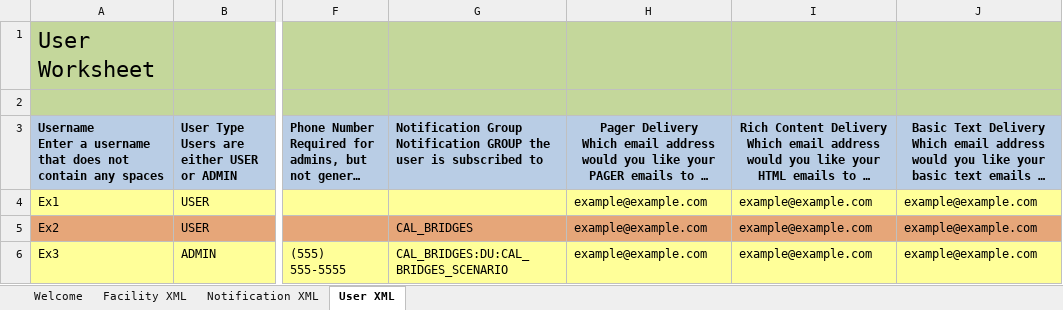
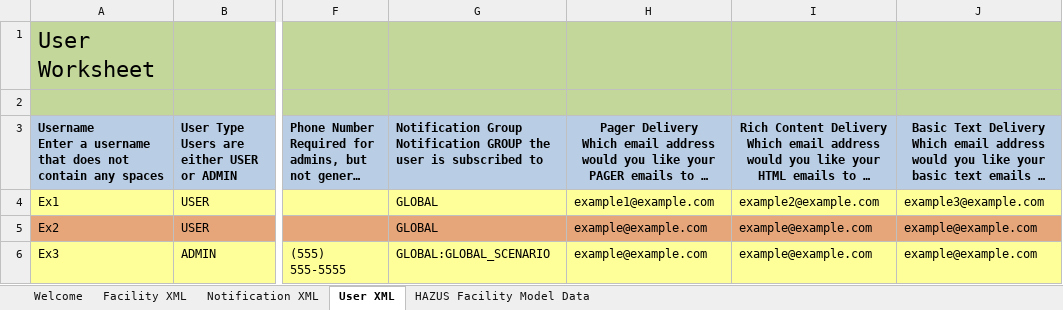
Before and after one commit to dslosky-usgs/ShakeCast-VBA, an Excel workbook: Shell/ShakeCastInventory.xlsm, sheet User XML, drawn as a sheet; only a part is shown, gaps mark what is left out; long unchanged cells end in …; values as stored, in another font and other column widths than the file's, no borders; charts and pictures and table styles not drawn; the diff names each change by its address in the sheet, - before the commit and + after, or states it on an @@ line.

```diff
--- a/Shell/ShakeCastInventory.xlsm (sheet User XML)
+++ b/Shell/ShakeCastInventory.xlsm (sheet User XML)
@@ sheet tab unhidden: HAZUS Facility Model Data @@
-G4: (empty)
+G4: GLOBAL
-H4: example@example.com
+H4: example1@example.com
-I4: example@example.com
+I4: example2@example.com
-J4: example@example.com
+J4: example3@example.com
-G5: CAL_BRIDGES
+G5: GLOBAL
-G6: CAL_BRIDGES:DU:CAL_BRIDGES_SCENARIO
+G6: GLOBAL:GLOBAL_SCENARIO
```
Also changed, not shown: sheet Notification XML, sheet Facility XML, sheet Welcome, hidden cells, charts or pictures, 43 other files.
